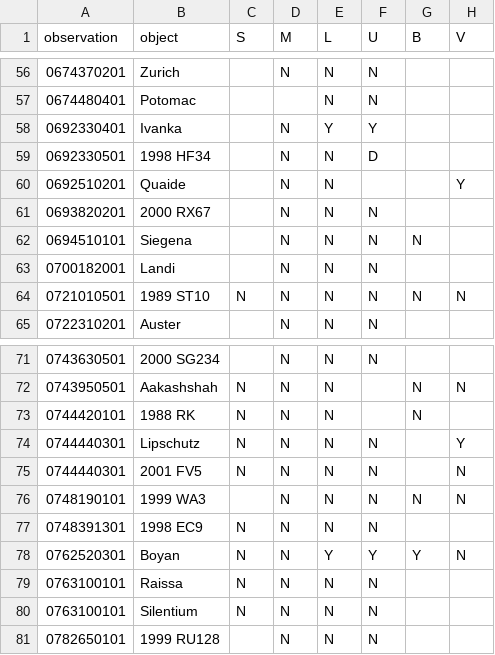
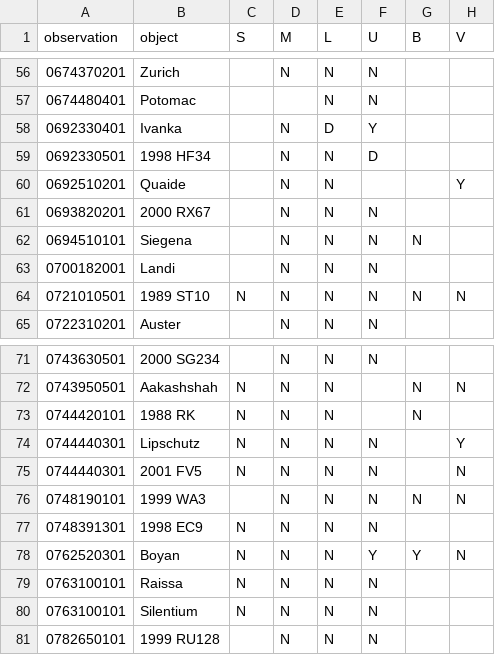
Before and after one commit to phc1990/tfm-viu, a CSV file: data/output.csv, drawn as a sheet; only a part is shown, gaps mark what is left out.

```diff
--- a/data/output.csv
+++ b/data/output.csv
@@ -57,3 +57,3 @@ observation,object,S,M,L,U,B,V
 0674480401,Potomac,,,N,N,,
-0692330401,Ivanka,,N,Y,Y,,
+0692330401,Ivanka,,N,D,Y,,
 0692330501,1998 HF34,,N,N,D,,
@@ -77,3 +77,3 @@ observation,object,S,M,L,U,B,V
 0748391301,1998 EC9,N,N,N,N,,
-0762520301,Boyan,N,N,Y,Y,Y,N
+0762520301,Boyan,N,N,N,Y,Y,N
 0763100101,Raissa,N,N,N,N,,
```
Also changed, not shown: 12 other files.
